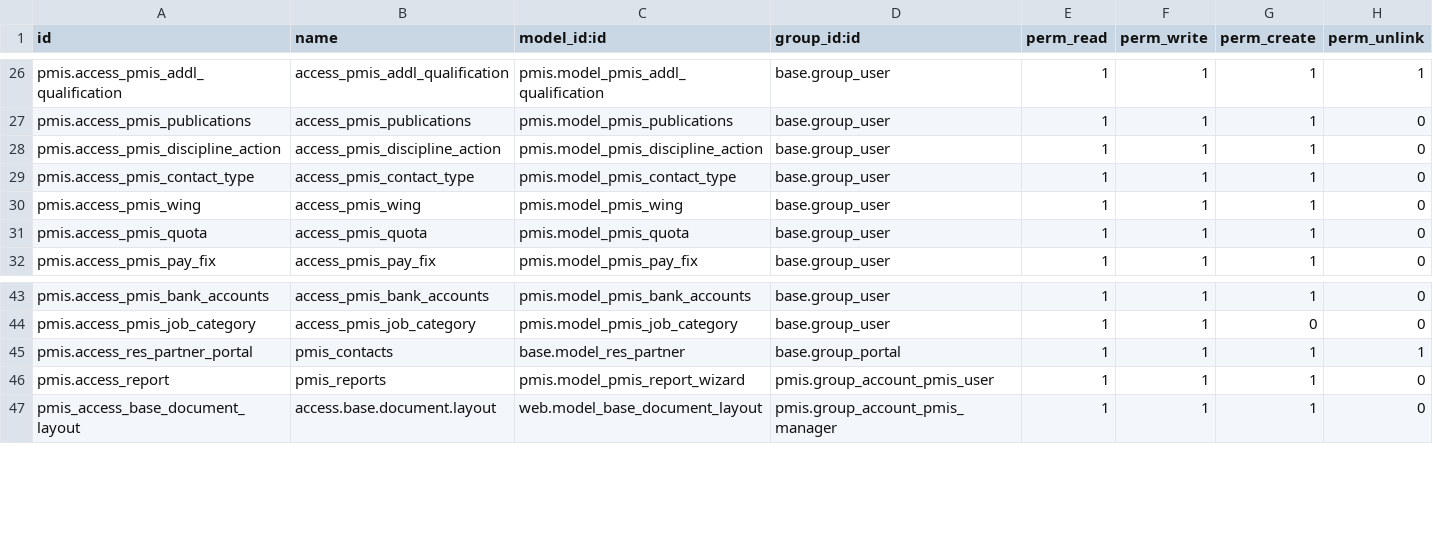
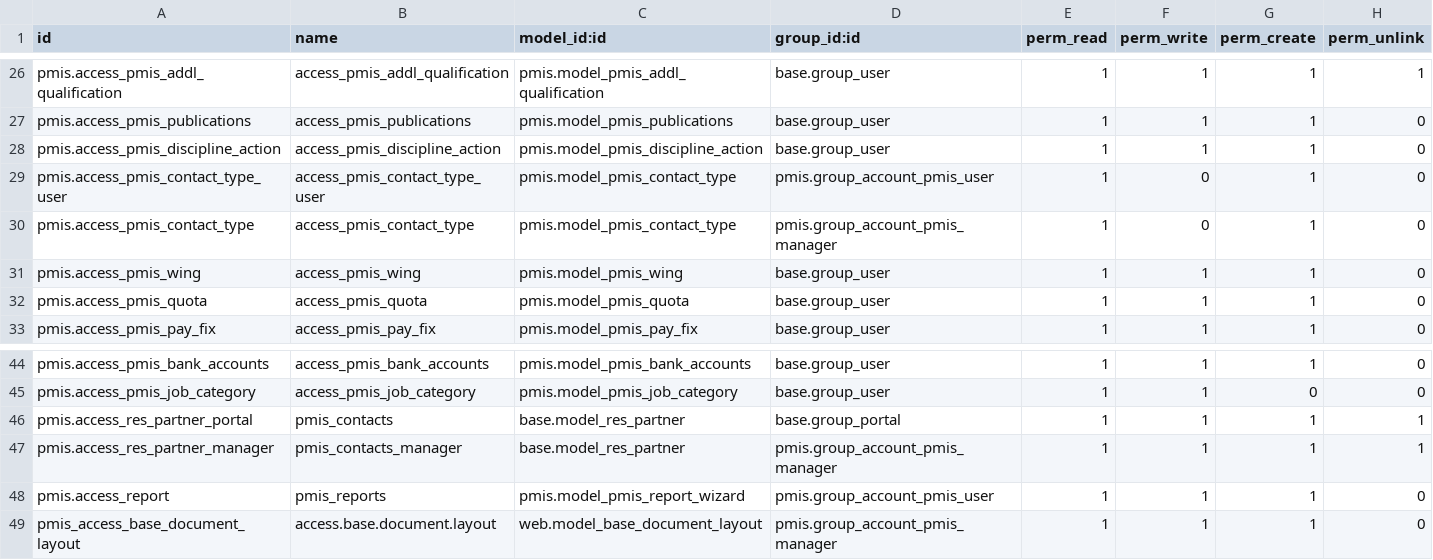
Before and after one commit to ShaheenHossain/pmis_btb_stock_shn_16_01, a CSV file: pmis/security/ir.model.access.csv, drawn as a sheet; only a part is shown, gaps mark what is left out.

```diff
--- a/pmis/security/ir.model.access.csv
+++ b/pmis/security/ir.model.access.csv
@@ -28,3 +28,4 @@ pmis.access_pmis_publications,access_pmis_publications,pmis.model_pmis_publicati
 pmis.access_pmis_discipline_action,access_pmis_discipline_action,pmis.model_pmis_discipline_action,base.group_user,1,1,1,0
-pmis.access_pmis_contact_type,access_pmis_contact_type,pmis.model_pmis_contact_type,base.group_user,1,1,1,0
+pmis.access_pmis_contact_type_user,access_pmis_contact_type_user,pmis.model_pmis_contact_type,pmis.group_account_pmis_user,1,0,1,0
+pmis.access_pmis_contact_type,access_pmis_contact_type,pmis.model_pmis_contact_type,pmis.group_account_pmis_manager,1,0,1,0
 pmis.access_pmis_wing,access_pmis_wing,pmis.model_pmis_wing,base.group_user,1,1,1,0
@@ -45,2 +46,3 @@ pmis.access_pmis_job_category,access_pmis_job_category,pmis.model_pmis_job_categ
 pmis.access_res_partner_portal,pmis_contacts,base.model_res_partner,base.group_portal,1,1,1,1
+pmis.access_res_partner_manager,pmis_contacts_manager,base.model_res_partner,pmis.group_account_pmis_manager,1,1,1,1
 pmis.access_report,pmis_reports,pmis.model_pmis_report_wizard,pmis.group_account_pmis_user,1,1,1,0
```
Also changed, not shown: 43 other files.
